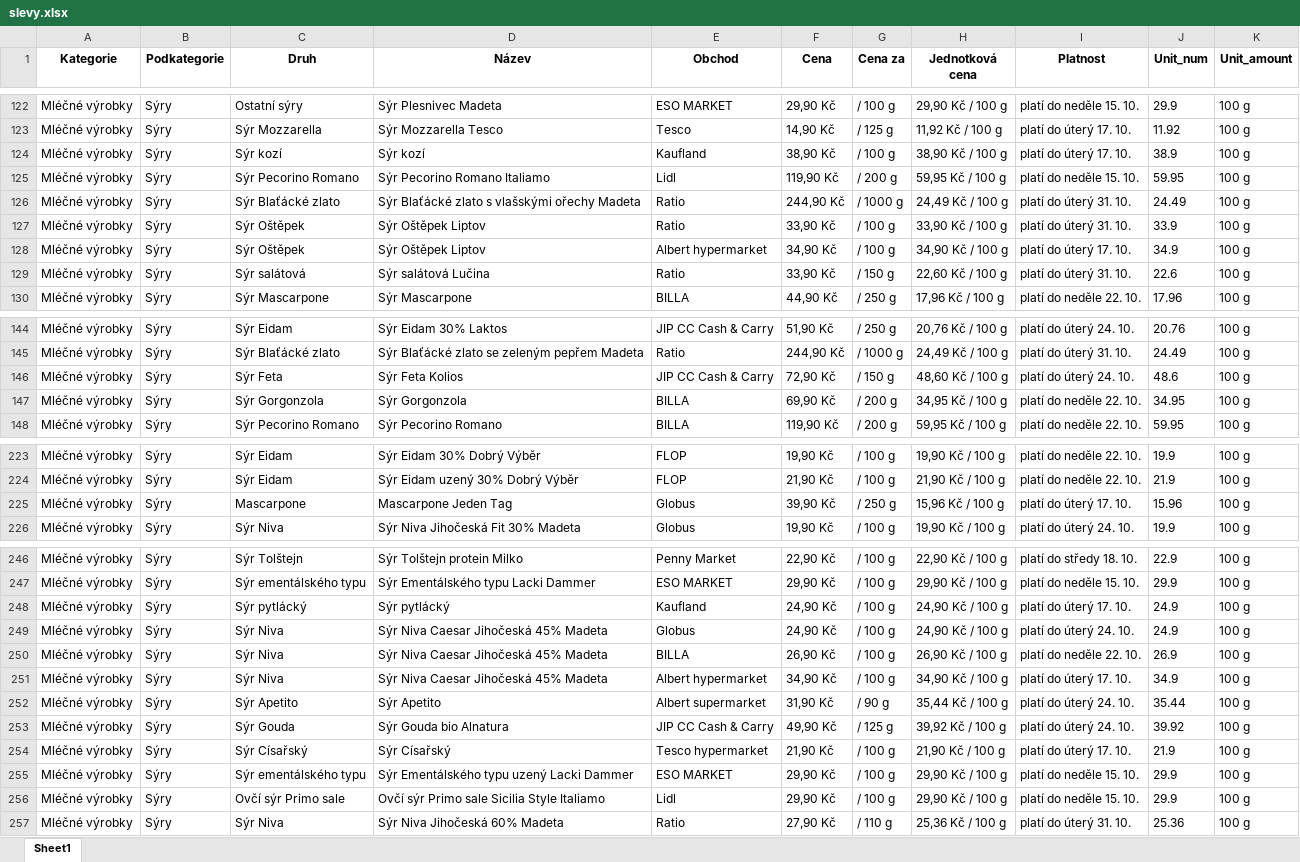
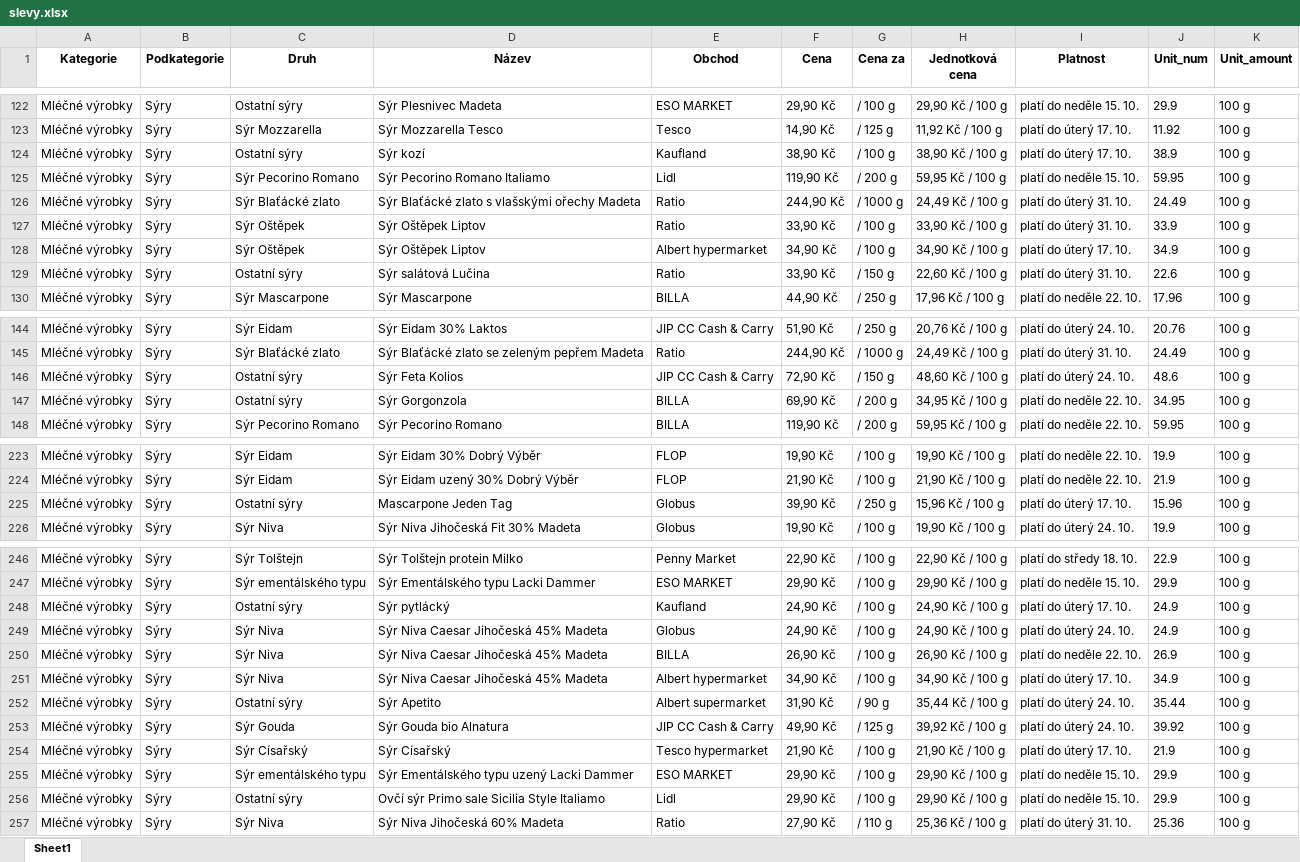
Before and after one commit to martinrysanek/05031aea456ff0b6e32b7fa30f531202bd789240, an Excel workbook: slevy.xlsx, sheet Sheet1, drawn as a sheet; only a part is shown, gaps mark what is left out; values as stored, in another font and other column widths than the file's, no borders; the diff covers the shown part only; the diff names each change by its address in the sheet, - before the commit and + after, or states it on an @@ line.

```diff
--- a/slevy.xlsx (sheet Sheet1)
+++ b/slevy.xlsx (sheet Sheet1)
-C124 (Druh): Sýr kozí
+C124 (Druh): Ostatní sýry
-C129 (Druh): Sýr salátová
+C129 (Druh): Ostatní sýry
-C146 (Druh): Sýr Feta
+C146 (Druh): Ostatní sýry
-C147 (Druh): Sýr Gorgonzola
+C147 (Druh): Ostatní sýry
-C225 (Druh): Mascarpone
+C225 (Druh): Ostatní sýry
-C248 (Druh): Sýr pytlácký
+C248 (Druh): Ostatní sýry
-C252 (Druh): Sýr Apetito
+C252 (Druh): Ostatní sýry
-C256 (Druh): Ovčí sýr Primo sale
+C256 (Druh): Ostatní sýry
```
Also changed, not shown: 10 edited cells elsewhere in this sheet.
